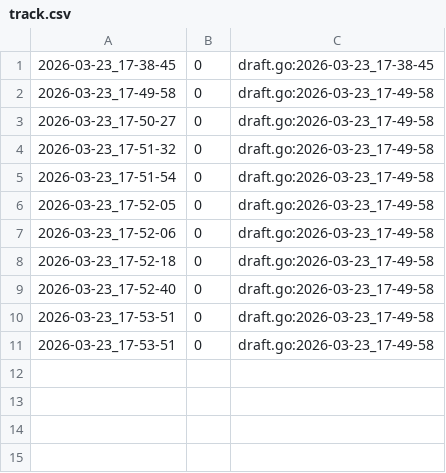
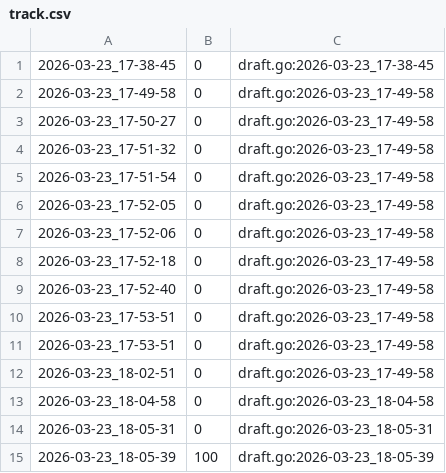
Before and after one commit to qxcode-course/fup-dd-playground-dangolim, a CSV file: .tko/track/fup@ou/track.csv, drawn as a sheet.

```diff
--- a/.tko/track/fup@ou/track.csv
+++ b/.tko/track/fup@ou/track.csv
@@ -11 +11,5 @@
 2026-03-23_17-53-51,0,draft.go:2026-03-23_17-49-58
+2026-03-23_18-02-51,0,draft.go:2026-03-23_17-49-58
+2026-03-23_18-04-58,0,draft.go:2026-03-23_18-04-58
+2026-03-23_18-05-31,0,draft.go:2026-03-23_18-05-31
+2026-03-23_18-05-39,100,draft.go:2026-03-23_18-05-39
```
Also changed, not shown: 27 other files.
